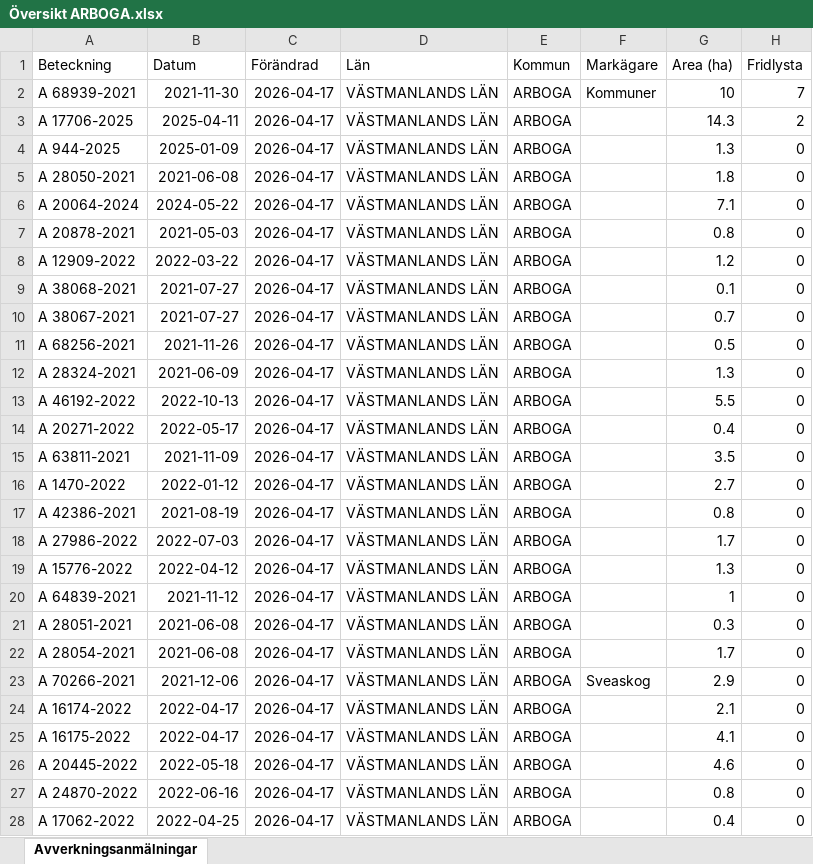
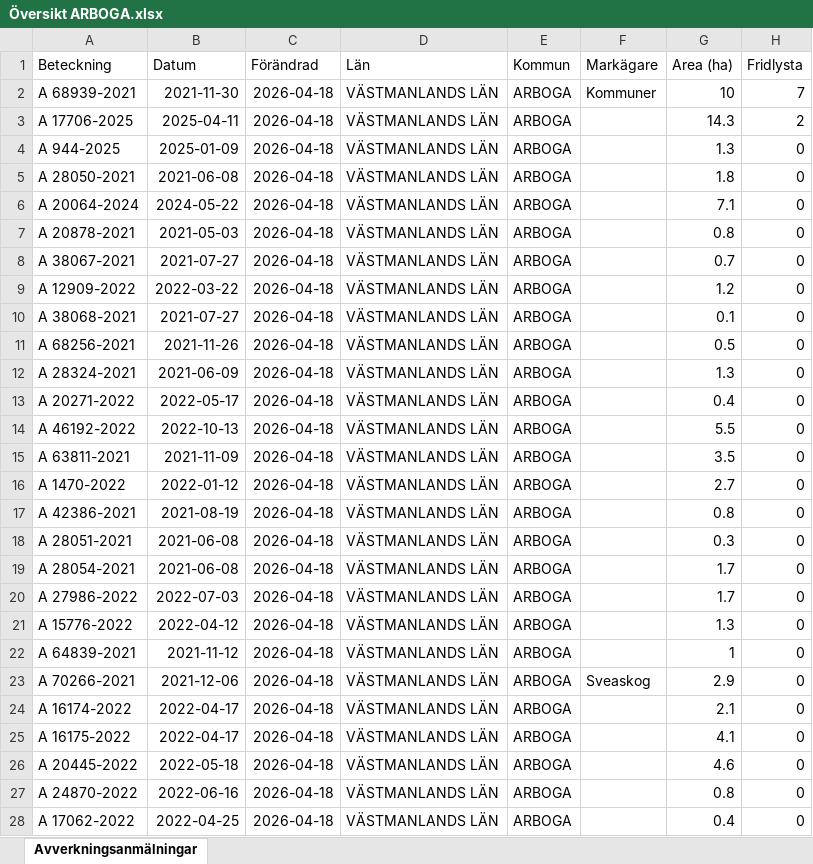
Before and after one commit to klasma/Logging_1984, an Excel workbook: Översikt ARBOGA.xlsx, sheet Avverkningsanmälningar, drawn as a sheet; only a part is shown; values as stored, in another font and other column widths than the file's, no borders; the diff covers the shown part only; the diff names each change by its address in the sheet, - before the commit and + after, or states it on an @@ line.

```diff
--- a/Översikt ARBOGA.xlsx (sheet Avverkningsanmälningar)
+++ b/Översikt ARBOGA.xlsx (sheet Avverkningsanmälningar)
-C2:C28 (Förändrad): 2026-04-17
+C2:C28 (Förändrad): 2026-04-18
-A8 (Beteckning): A 12909-2022
+A8 (Beteckning): A 38067-2021
-B8 (Datum): 2022-03-22
+B8 (Datum): 2021-07-27
-G8 (Area (ha)): 1.2
+G8 (Area (ha)): 0.7
-A9 (Beteckning): A 38068-2021
+A9 (Beteckning): A 12909-2022
-B9 (Datum): 2021-07-27
+B9 (Datum): 2022-03-22
-G9 (Area (ha)): 0.1
+G9 (Area (ha)): 1.2
-A10 (Beteckning): A 38067-2021
+A10 (Beteckning): A 38068-2021
-G10 (Area (ha)): 0.7
+G10 (Area (ha)): 0.1
-A13 (Beteckning): A 46192-2022
+A13 (Beteckning): A 20271-2022
-B13 (Datum): 2022-10-13
+B13 (Datum): 2022-05-17
-G13 (Area (ha)): 5.5
+G13 (Area (ha)): 0.4
-A14 (Beteckning): A 20271-2022
+A14 (Beteckning): A 46192-2022
-B14 (Datum): 2022-05-17
+B14 (Datum): 2022-10-13
-G14 (Area (ha)): 0.4
+G14 (Area (ha)): 5.5
-A18 (Beteckning): A 27986-2022
+A18 (Beteckning): A 28051-2021
-B18 (Datum): 2022-07-03
+B18 (Datum): 2021-06-08
-G18 (Area (ha)): 1.7
+G18 (Area (ha)): 0.3
-A19 (Beteckning): A 15776-2022
+A19 (Beteckning): A 28054-2021
-B19 (Datum): 2022-04-12
+B19 (Datum): 2021-06-08
-G19 (Area (ha)): 1.3
+G19 (Area (ha)): 1.7
-A20 (Beteckning): A 64839-2021
+A20 (Beteckning): A 27986-2022
-B20 (Datum): 2021-11-12
+B20 (Datum): 2022-07-03
-G20 (Area (ha)): 1
+G20 (Area (ha)): 1.7
-A21 (Beteckning): A 28051-2021
+A21 (Beteckning): A 15776-2022
-B21 (Datum): 2021-06-08
+B21 (Datum): 2022-04-12
-G21 (Area (ha)): 0.3
+G21 (Area (ha)): 1.3
-A22 (Beteckning): A 28054-2021
+A22 (Beteckning): A 64839-2021
-B22 (Datum): 2021-06-08
+B22 (Datum): 2021-11-12
-G22 (Area (ha)): 1.7
+G22 (Area (ha)): 1
```
Also changed, not shown: 718 edited cells elsewhere in this sheet, artfynd/A 17706-2025 artfynd.xlsx, artfynd/A 20064-2024 artfynd.xlsx, 26 other files.
